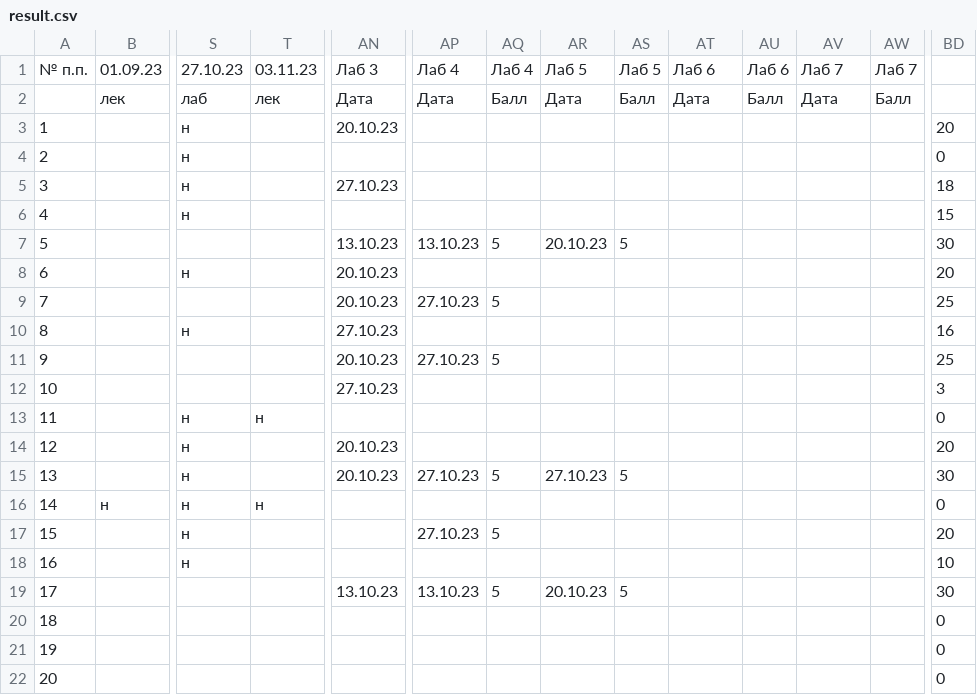
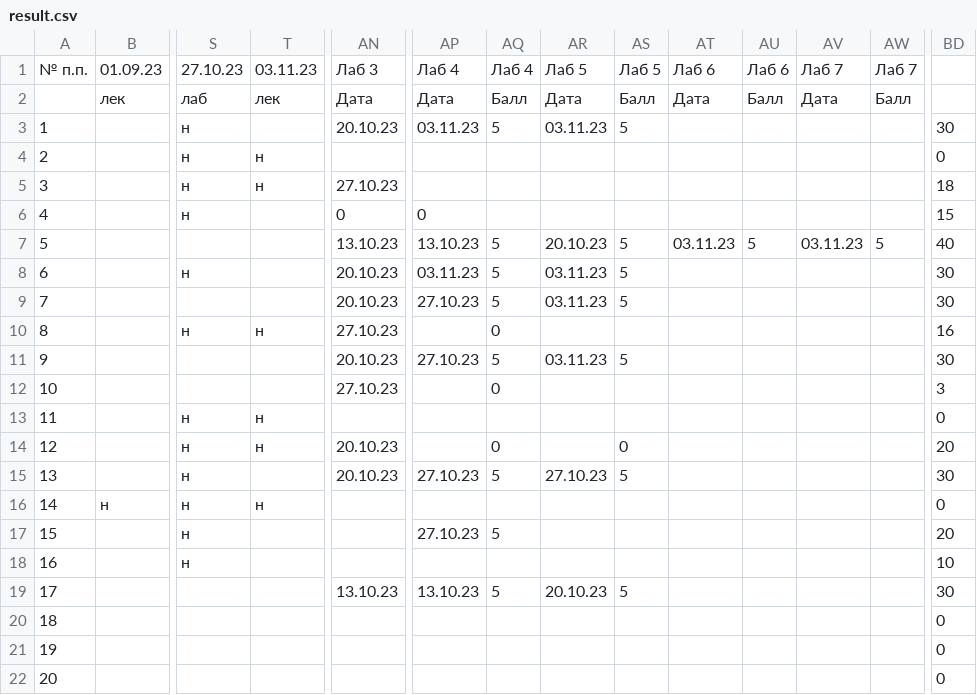
Before and after one commit to l4rchi/aads, a CSV file: labs/result.csv, drawn as a sheet; only a part is shown, gaps mark what is left out; the diff names each change by its address in the sheet, - before the commit and + after, or states it on an @@ line.

Commit message:
Updated results

```diff
--- a/labs/result.csv
+++ b/labs/result.csv
-AP3: (empty)
+AP3: 03.11.23
-AQ3: (empty)
+AQ3: 5
-AR3: (empty)
+AR3: 03.11.23
-AS3: (empty)
+AS3: 5
-BD3: 20
+BD3: 30
-T4:T5: (empty)
+T4:T5: н
-AN6: (empty)
+AN6: 0
-AP6: (empty)
+AP6: 0
-AT7: (empty)
+AT7: 03.11.23
-AU7: (empty)
+AU7: 5
-AV7: (empty)
+AV7: 03.11.23
-AW7: (empty)
+AW7: 5
-BD7: 30
+BD7: 40
-AP8: (empty)
+AP8: 03.11.23
-AQ8: (empty)
+AQ8: 5
-AR8:AR9: (empty)
+AR8:AR9: 03.11.23
-AS8:AS9: (empty)
+AS8:AS9: 5
-BD8: 20
+BD8: 30
-BD9: 25
+BD9: 30
-T10: (empty)
+T10: н
-AQ10: (empty)
+AQ10: 0
-AR11: (empty)
+AR11: 03.11.23
-AS11: (empty)
+AS11: 5
-BD11: 25
+BD11: 30
-AQ12: (empty)
+AQ12: 0
-T14: (empty)
+T14: н
-AQ14: (empty)
+AQ14: 0
-AS14: (empty)
+AS14: 0
```
Also changed, not shown: 2 other files.
